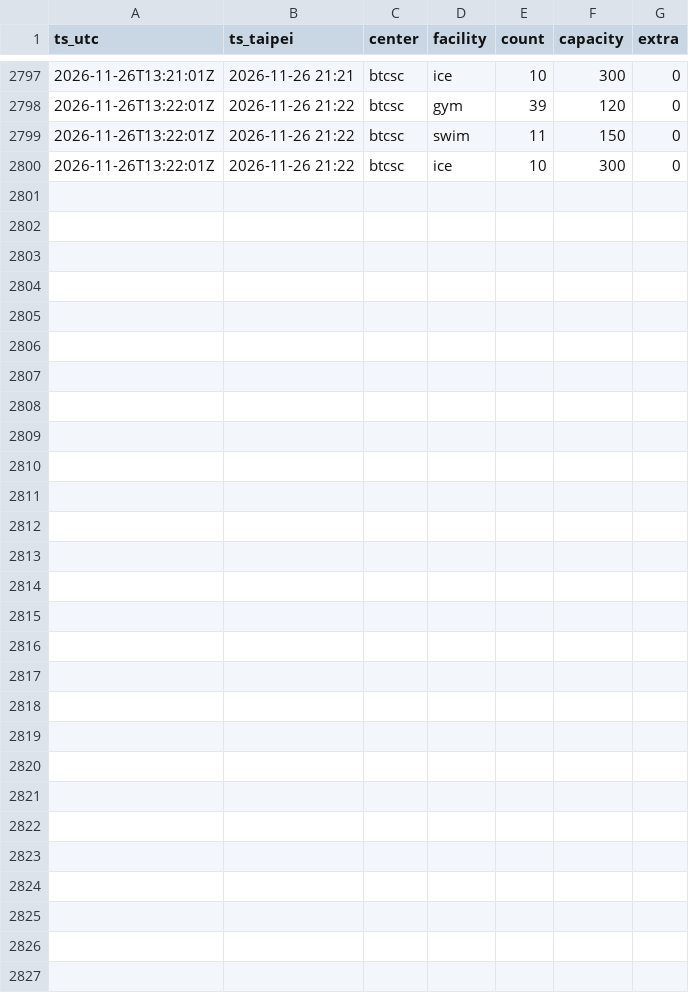
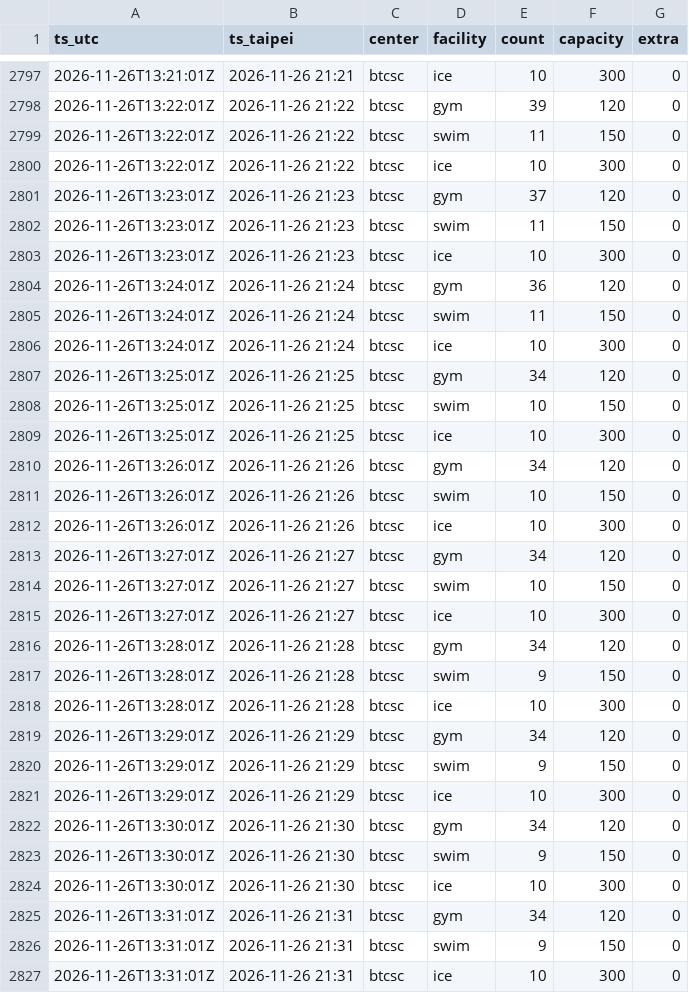
Before and after one commit to operate2959/btcsc-occupancy, a CSV file: data/raw/2026-11-26_1.csv, drawn as a sheet; only a part is shown, gaps mark what is left out.

```diff
--- a/data/raw/2026-11-26_1.csv
+++ b/data/raw/2026-11-26_1.csv
@@ -2800 +2800,28 @@ ts_utc,ts_taipei,center,facility,count,capacity,extra
 2026-11-26T13:22:01Z,2026-11-26 21:22,btcsc,ice,10,300,0
+2026-11-26T13:23:01Z,2026-11-26 21:23,btcsc,gym,37,120,0
+2026-11-26T13:23:01Z,2026-11-26 21:23,btcsc,swim,11,150,0
+2026-11-26T13:23:01Z,2026-11-26 21:23,btcsc,ice,10,300,0
+2026-11-26T13:24:01Z,2026-11-26 21:24,btcsc,gym,36,120,0
+2026-11-26T13:24:01Z,2026-11-26 21:24,btcsc,swim,11,150,0
+2026-11-26T13:24:01Z,2026-11-26 21:24,btcsc,ice,10,300,0
+2026-11-26T13:25:01Z,2026-11-26 21:25,btcsc,gym,34,120,0
+2026-11-26T13:25:01Z,2026-11-26 21:25,btcsc,swim,10,150,0
+2026-11-26T13:25:01Z,2026-11-26 21:25,btcsc,ice,10,300,0
+2026-11-26T13:26:01Z,2026-11-26 21:26,btcsc,gym,34,120,0
+2026-11-26T13:26:01Z,2026-11-26 21:26,btcsc,swim,10,150,0
+2026-11-26T13:26:01Z,2026-11-26 21:26,btcsc,ice,10,300,0
+2026-11-26T13:27:01Z,2026-11-26 21:27,btcsc,gym,34,120,0
+2026-11-26T13:27:01Z,2026-11-26 21:27,btcsc,swim,10,150,0
+2026-11-26T13:27:01Z,2026-11-26 21:27,btcsc,ice,10,300,0
+2026-11-26T13:28:01Z,2026-11-26 21:28,btcsc,gym,34,120,0
+2026-11-26T13:28:01Z,2026-11-26 21:28,btcsc,swim,9,150,0
+2026-11-26T13:28:01Z,2026-11-26 21:28,btcsc,ice,10,300,0
+2026-11-26T13:29:01Z,2026-11-26 21:29,btcsc,gym,34,120,0
+2026-11-26T13:29:01Z,2026-11-26 21:29,btcsc,swim,9,150,0
+2026-11-26T13:29:01Z,2026-11-26 21:29,btcsc,ice,10,300,0
+2026-11-26T13:30:01Z,2026-11-26 21:30,btcsc,gym,34,120,0
+2026-11-26T13:30:01Z,2026-11-26 21:30,btcsc,swim,9,150,0
+2026-11-26T13:30:01Z,2026-11-26 21:30,btcsc,ice,10,300,0
+2026-11-26T13:31:01Z,2026-11-26 21:31,btcsc,gym,34,120,0
+2026-11-26T13:31:01Z,2026-11-26 21:31,btcsc,swim,9,150,0
+2026-11-26T13:31:01Z,2026-11-26 21:31,btcsc,ice,10,300,0
```
Also changed, not shown: 1 other file.
